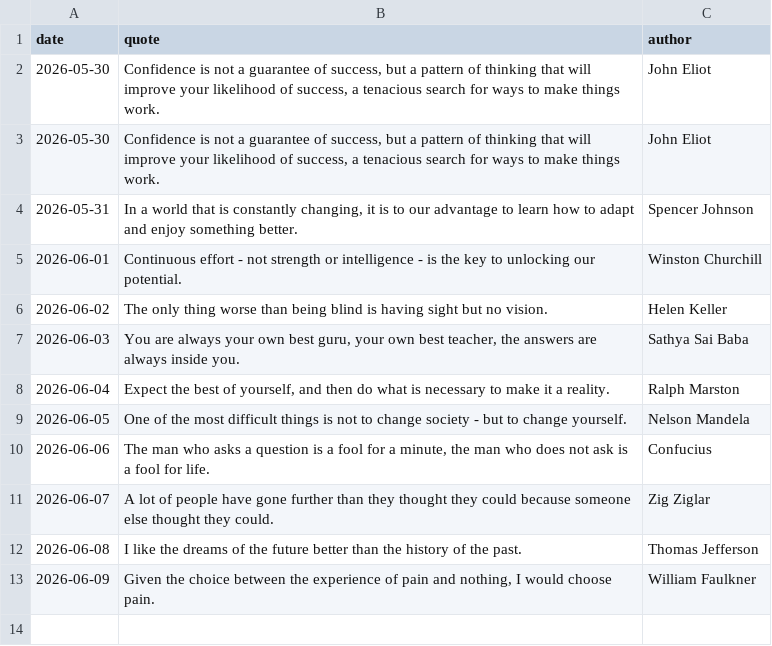
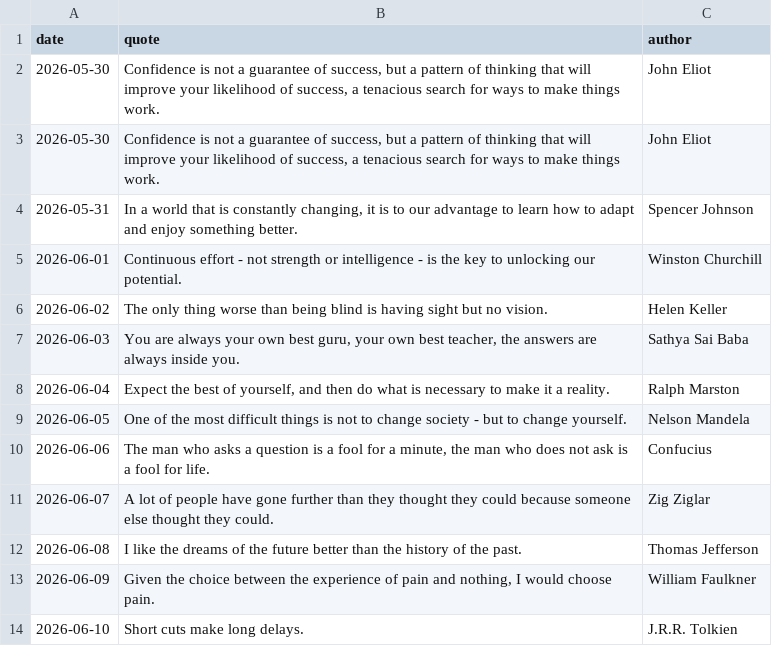
Before and after one commit to forst-dev/daily-quote, a CSV file: quotes.csv, drawn as a sheet.

```diff
--- a/quotes.csv
+++ b/quotes.csv
@@ -13 +13,2 @@ date,quote,author
 2026-06-09,"Given the choice between the experience of pain and nothing, I would choose pain.",William Faulkner
+2026-06-10,Short cuts make long delays.,J.R.R. Tolkien
```
Also changed, not shown: 1 other file.
